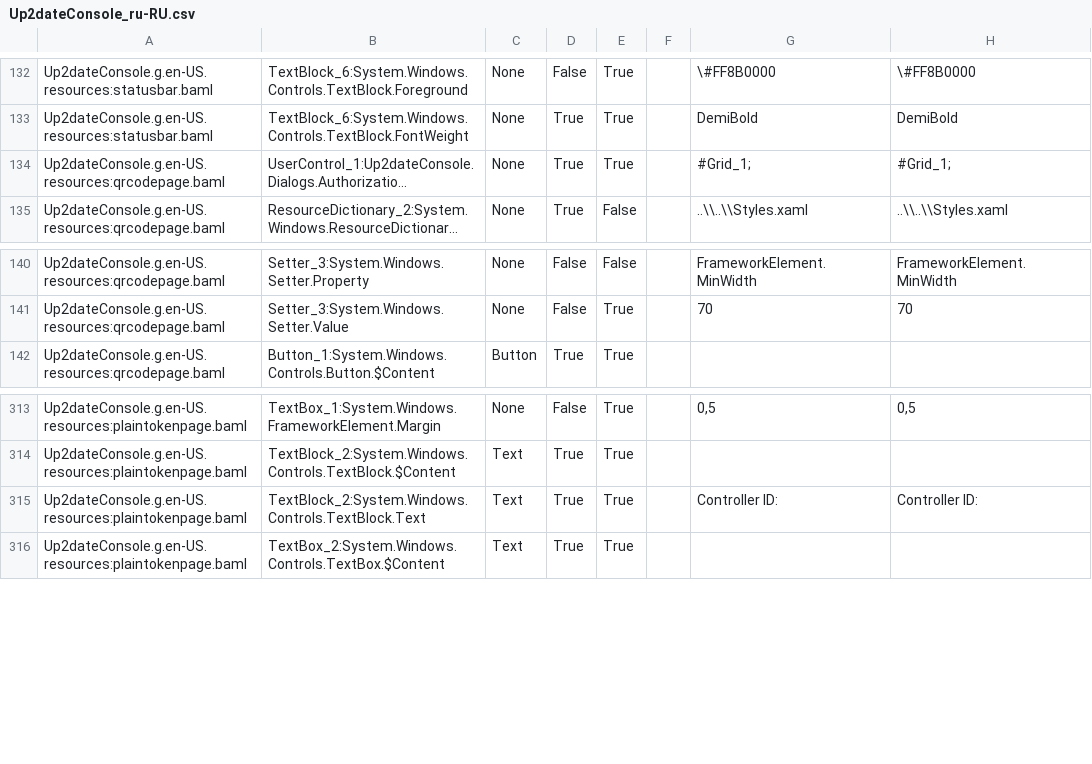
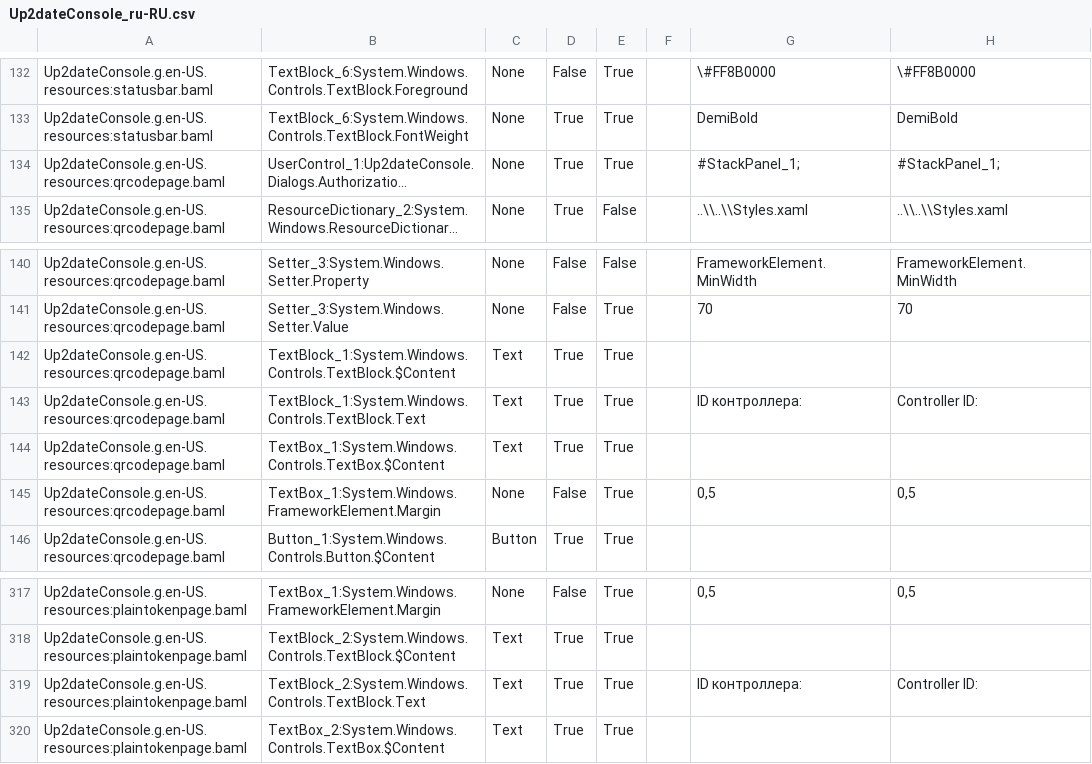
Before and after one commit to rtsoft-sdc/up2date-win, a CSV file: Up2dateService/Up2dateConsole/Localization/Up2dateConsole_ru-RU.csv, drawn as a sheet; only a part is shown, gaps mark what is left out; long unchanged cells end in …; addresses are those after the commit; the diff names each change by its address in the sheet, - before the commit and + after, or states it on an @@ line.

Commit message:
Add ability to edit controller ID for authorization by QR code option

```diff
--- a/Up2dateService/Up2dateConsole/Localization/Up2dateConsole_ru-RU.csv
+++ b/Up2dateService/Up2dateConsole/Localization/Up2dateConsole_ru-RU.csv
-G134: #Grid_1;
+G134: #StackPanel_1;
-H134: #Grid_1;
+H134: #StackPanel_1;
+row 142: Up2dateConsole.g.en-US.resources:qrcodepage.baml | TextBlock_1:System.Windows.Controls.TextBlock.$Content | Text | True | True
+row 143: Up2dateConsole.g.en-US.resources:qrcodepage.baml | TextBlock_1:System.Windows.Controls.TextBlock.Text | Text | True | True |  | ID контроллера: | Controller ID:
+row 144: Up2dateConsole.g.en-US.resources:qrcodepage.baml | TextBox_1:System.Windows.Controls.TextBox.$Content | Text | True | True
+row 145: Up2dateConsole.g.en-US.resources:qrcodepage.baml | TextBox_1:System.Windows.FrameworkElement.Margin | None | False | True |  | 0,5 | 0,5
-G319: Controller ID:
+G319: ID контроллера:
```
Also changed, not shown: 8 other files.
